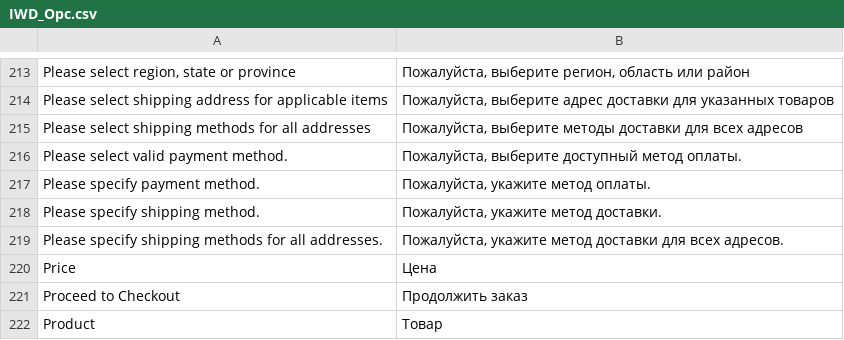
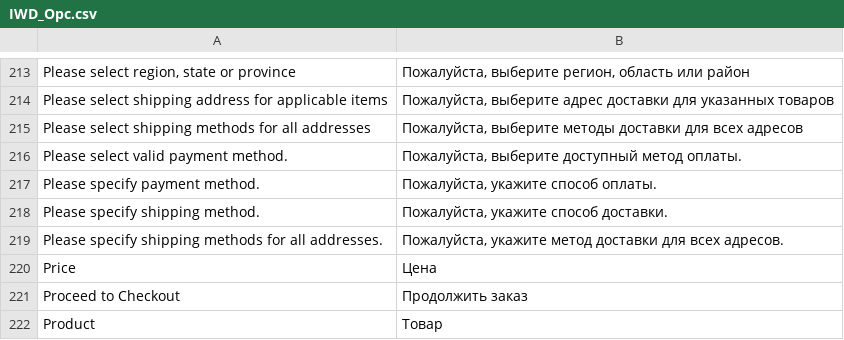
Before and after one commit to kirchbergerknorr/iwd_opc, a CSV file: app/locale/ru_RU/IWD_Opc.csv, drawn as a sheet; only a part is shown, gaps mark what is left out.

```diff
--- a/app/locale/ru_RU/IWD_Opc.csv
+++ b/app/locale/ru_RU/IWD_Opc.csv
@@ -216,4 +216,4 @@
 "Please select valid payment method.","Пожалуйста, выберите доступный метод оплаты."
-"Please specify payment method.","Пожалуйста, укажите метод оплаты."
-"Please specify shipping method.","Пожалуйста, укажите метод доставки."
+"Please specify payment method.","Пожалуйста, укажите способ оплаты."
+"Please specify shipping method.","Пожалуйста, укажите способ доставки."
 "Please specify shipping methods for all addresses.","Пожалуйста, укажите метод доставки для всех адресов."
```
Also changed, not shown: 55 other files.
